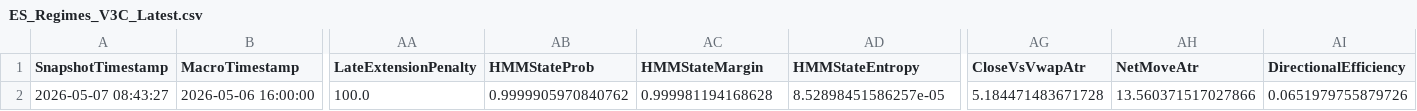
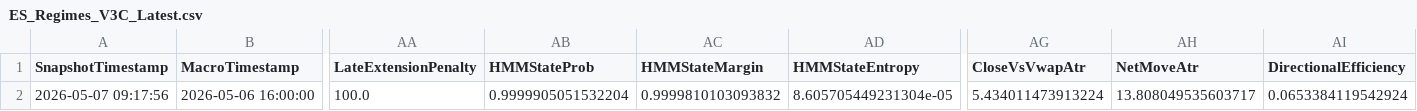
Before and after one commit to DailyLectio/hmm-regime-matrix-models, a CSV file: NT8_Regimes/V3C/ES_Regimes_V3C_Latest.csv, drawn as a sheet; only a part is shown, gaps mark what is left out; the diff names each change by its address in the sheet, - before the commit and + after, or states it on an @@ line.

Commit message:
Automated HMM Regime Matrix backup 2026-05-07 09:30:04

```diff
--- a/NT8_Regimes/V3C/ES_Regimes_V3C_Latest.csv
+++ b/NT8_Regimes/V3C/ES_Regimes_V3C_Latest.csv
-A2 (SnapshotTimestamp): 2026-05-07 08:43:27
+A2 (SnapshotTimestamp): 2026-05-07 09:17:56
-AB2 (HMMStateProb): 0.9999905970840762
+AB2 (HMMStateProb): 0.9999905051532204
-AC2 (HMMStateMargin): 0.999981194168628
+AC2 (HMMStateMargin): 0.9999810103093832
-AD2 (HMMStateEntropy): 8.52898451586257e-05
+AD2 (HMMStateEntropy): 8.605705449231304e-05
-AG2 (CloseVsVwapAtr): 5.184471483671728
+AG2 (CloseVsVwapAtr): 5.434011473913224
-AH2 (NetMoveAtr): 13.560371517027866
+AH2 (NetMoveAtr): 13.808049535603717
-AI2 (DirectionalEfficiency): 0.0651979755879726
+AI2 (DirectionalEfficiency): 0.0653384119542924
```
Also changed, not shown: NT8_Regimes/V3C/NQ_Regimes_V3C_Latest.csv, NT8_Regimes/V3D/ES_RegimeMatrix_Latest.csv, 3 other files.
